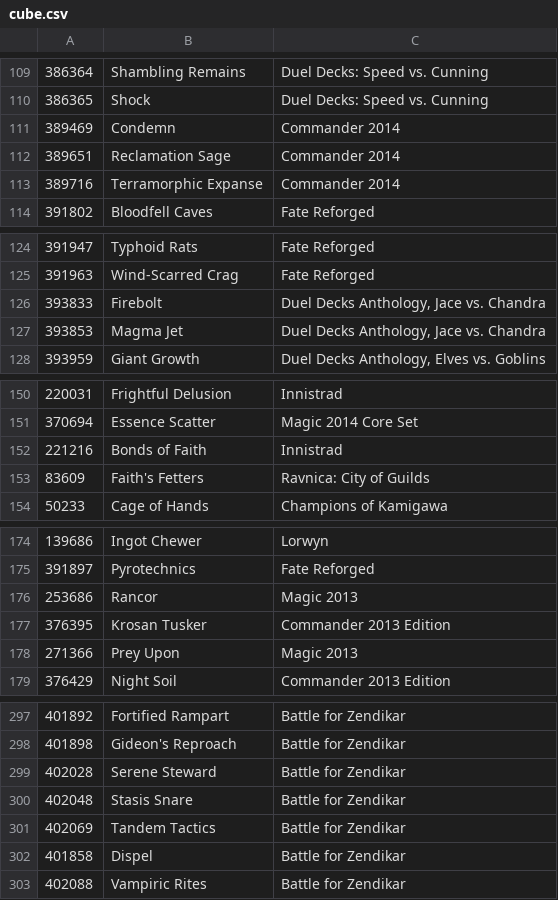
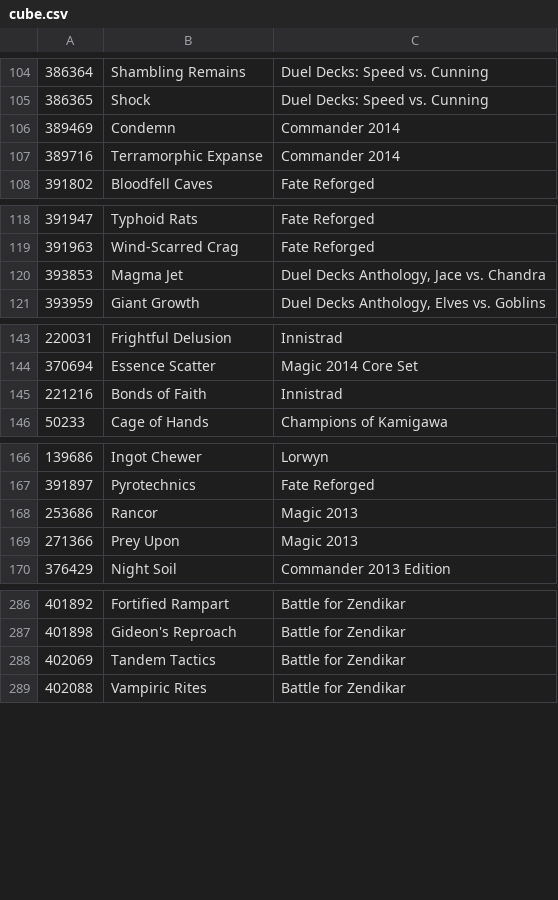
Before and after one commit to Riizade/feed_stack_cube, a CSV file: cube.csv, drawn as a sheet; only a part is shown, gaps mark what is left out; removed rows and columns are numbered as before the commit, all else as after; the diff covers the shown part only; the diff names each change by its address in the sheet, - before the commit and + after, or states it on an @@ line.

```diff
--- a/cube.csv
+++ b/cube.csv
-row 112: 389651 | Reclamation Sage | Commander 2014
-row 126: 393833 | Firebolt | Duel Decks Anthology, Jace vs. Chandra
-row 153: 83609 | Faith's Fetters | Ravnica: City of Guilds
-row 177: 376395 | Krosan Tusker | Commander 2013 Edition
-row 299: 402028 | Serene Steward | Battle for Zendikar
-row 300: 402048 | Stasis Snare | Battle for Zendikar
-row 302: 401858 | Dispel | Battle for Zendikar
```
Also changed, not shown: 14 added rows and 7 removed rows elsewhere in this file.
